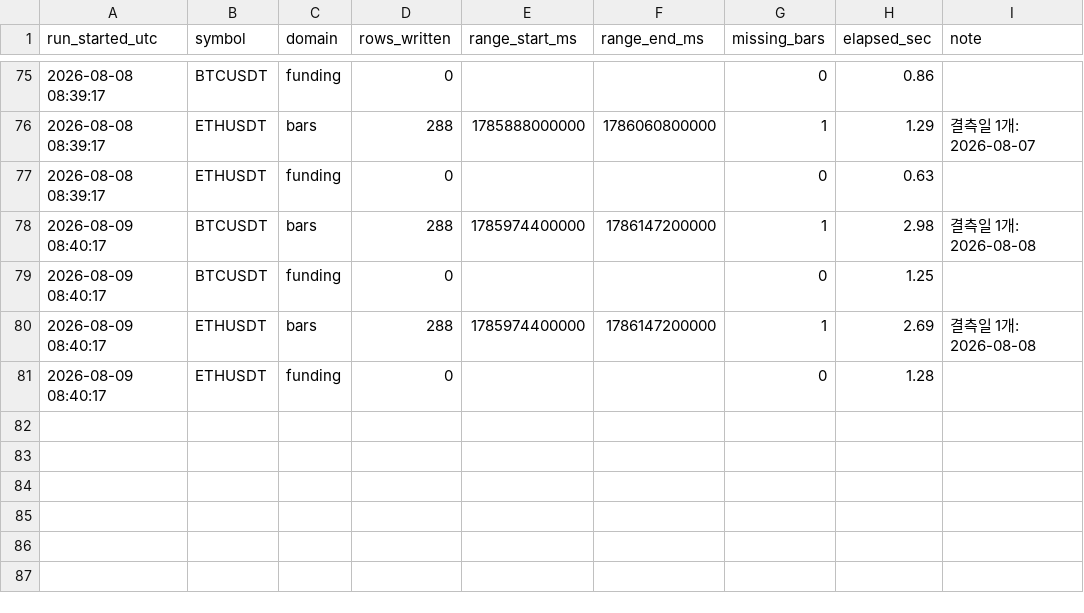
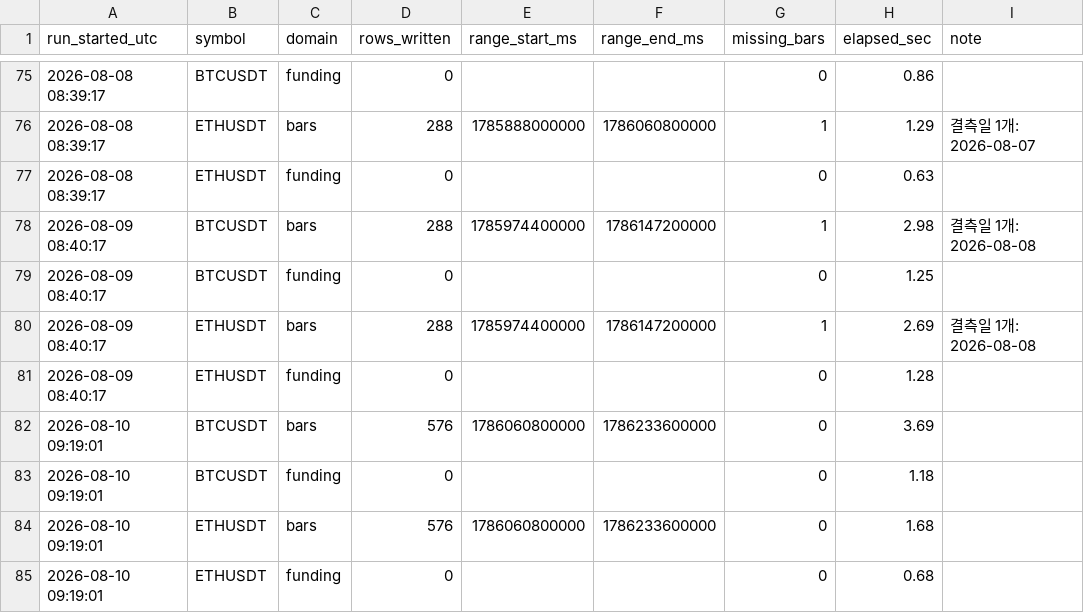
Before and after one commit to Ravll/Open-Interest, a CSV file: data/_runlog.csv, drawn as a sheet; only a part is shown, gaps mark what is left out; the diff names each change by its address in the sheet, - before the commit and + after, or states it on an @@ line.

```diff
--- a/data/_runlog.csv
+++ b/data/_runlog.csv
+row 82: 2026-08-10 09:19:01 | BTCUSDT | bars | 576 | 1786060800000 | 1786233600000 | 0 | 3.69
+row 83: 2026-08-10 09:19:01 | BTCUSDT | funding | 0 |  |  | 0 | 1.18
+row 84: 2026-08-10 09:19:01 | ETHUSDT | bars | 576 | 1786060800000 | 1786233600000 | 0 | 1.68
+row 85: 2026-08-10 09:19:01 | ETHUSDT | funding | 0 |  |  | 0 | 0.68
```
Also changed, not shown: 3 other files.
